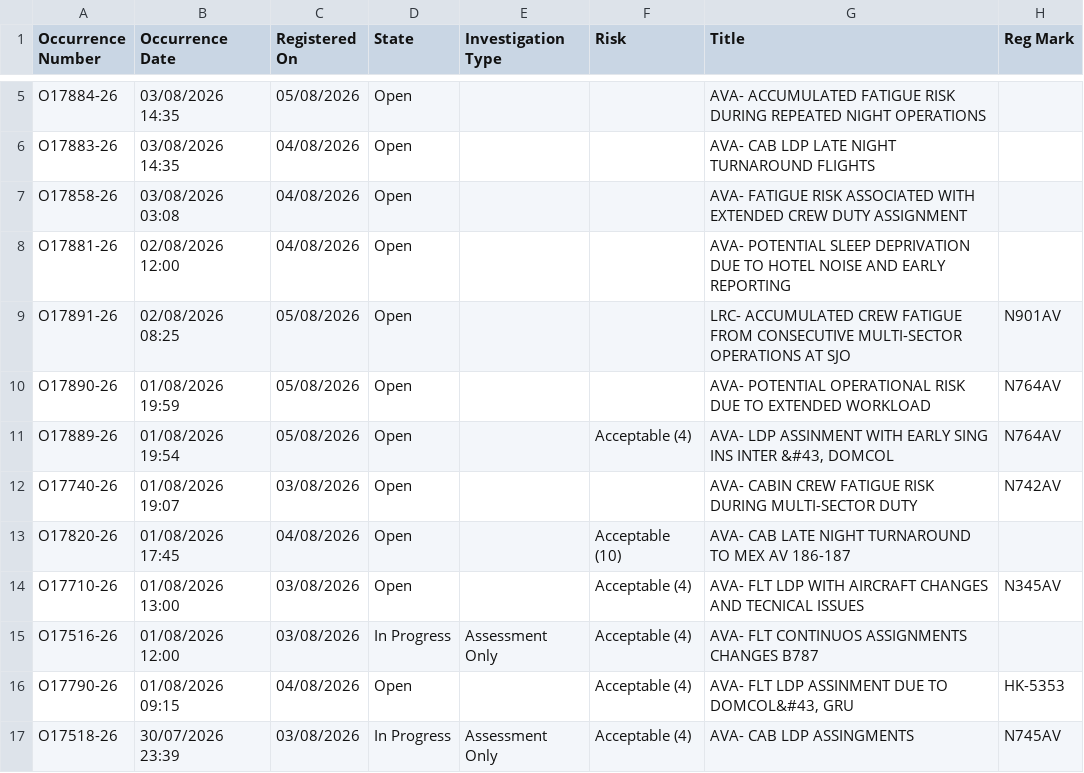
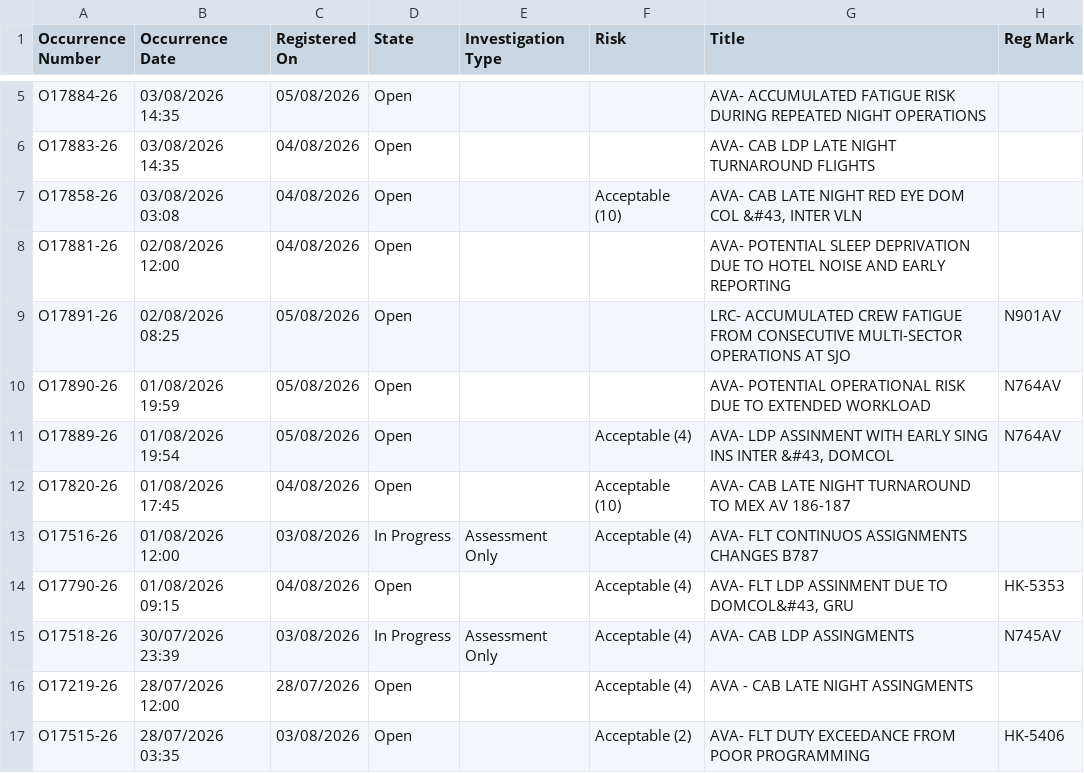
Before and after one commit to luibernip/segops, a CSV file: bitacora_frm.csv, drawn as a sheet; only a part is shown, gaps mark what is left out; the shorter side is filled out with more unchanged rows.

```diff
--- a/bitacora_frm.csv
+++ b/bitacora_frm.csv
@@ -6,3 +6,3 @@ O17884-26,03/08/2026 14:35,05/08/2026,Open,,,AVA- ACCUMULATED FATIGUE RISK DURIN
 O17883-26,03/08/2026 14:35,04/08/2026,Open,,,AVA- CAB LDP LATE NIGHT TURNAROUND FLIGHTS,
-O17858-26,03/08/2026 03:08,04/08/2026,Open,,,AVA- FATIGUE RISK ASSOCIATED WITH EXTENDED CREW DUTY ASSIGNMENT,
+O17858-26,03/08/2026 03:08,04/08/2026,Open,,Acceptable (10),"AVA- CAB LATE NIGHT RED EYE DOM COL &#43, INTER VLN",
 O17881-26,02/08/2026 12:00,04/08/2026,Open,,,AVA- POTENTIAL SLEEP DEPRIVATION DUE TO HOTEL NOISE AND EARLY REPORTING,
@@ -11,5 +11,3 @@ O17890-26,01/08/2026 19:59,05/08/2026,Open,,,AVA- POTENTIAL OPERATIONAL RISK DUE
 O17889-26,01/08/2026 19:54,05/08/2026,Open,,Acceptable (4),"AVA- LDP ASSINMENT WITH EARLY SING INS INTER &#43, DOMCOL",N764AV
-O17740-26,01/08/2026 19:07,03/08/2026,Open,,,AVA- CABIN CREW FATIGUE RISK DURING MULTI-SECTOR DUTY,N742AV
 O17820-26,01/08/2026 17:45,04/08/2026,Open,,Acceptable (10),AVA- CAB LATE NIGHT TURNAROUND TO MEX AV 186-187,
-O17710-26,01/08/2026 13:00,03/08/2026,Open,,Acceptable (4),AVA- FLT LDP WITH AIRCRAFT CHANGES AND TECNICAL ISSUES,N345AV
 O17516-26,01/08/2026 12:00,03/08/2026,In Progress,Assessment Only,Acceptable (4),AVA- FLT CONTINUOS ASSIGNMENTS CHANGES B787,
```
Also changed, not shown: bitacora_frm_real.csv, bitacora_grh.csv, 3 other files.
